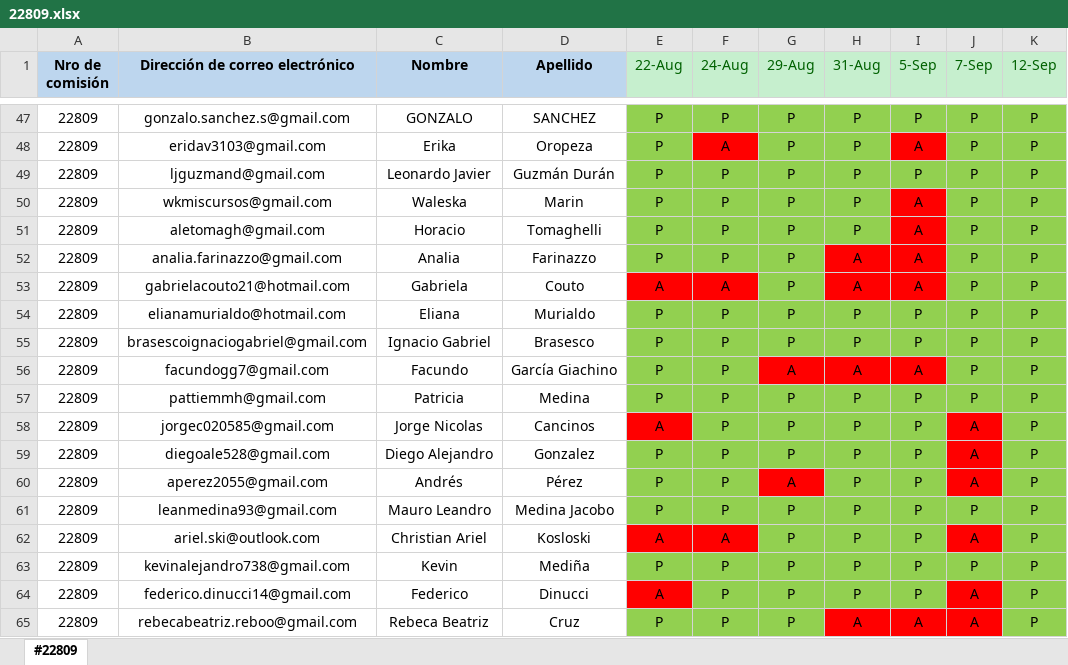
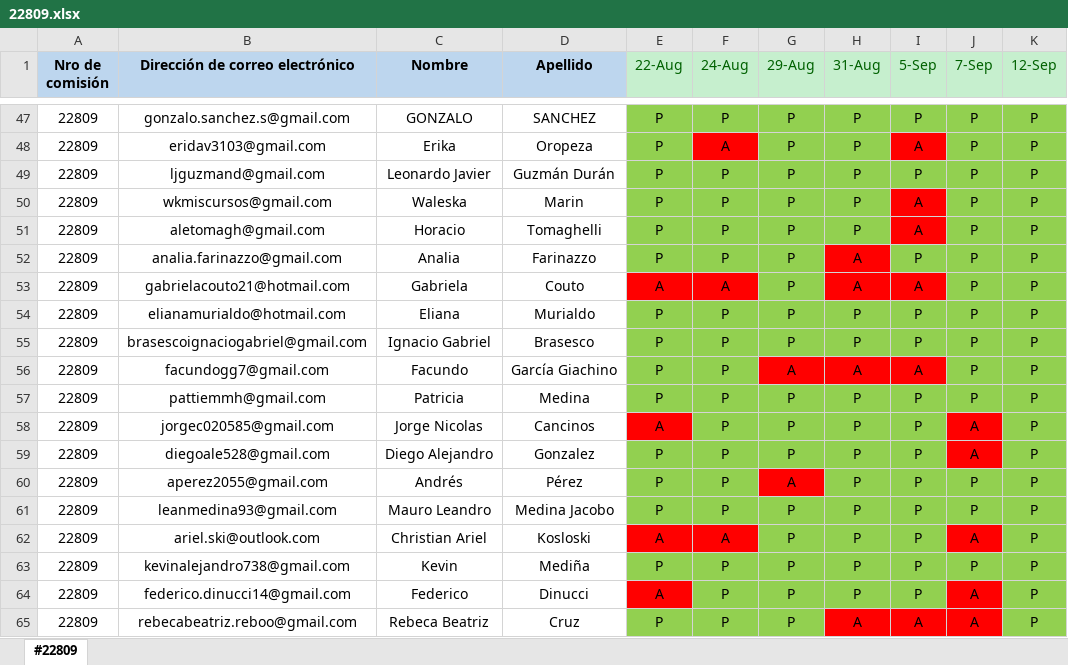
Before and after one commit to DevJumpProf/comision22809, an Excel workbook: 22809.xlsx, sheet #22809, drawn as a sheet; only a part is shown, gaps mark what is left out; values as stored, in another font and other column widths than the file's, no borders; the diff names each change by its address in the sheet, - before the commit and + after, or states it on an @@ line.

```diff
--- a/22809.xlsx (sheet #22809)
+++ b/22809.xlsx (sheet #22809)
-I52 (5-Sep): A
+I52 (5-Sep): P
-I52 fill: #FF0000
+I52 fill: #92D050
-J60 (7-Sep): A
+J60 (7-Sep): P
-J60 fill: #FF0000
+J60 fill: #92D050
```
Also changed, not shown: 1 other file.
